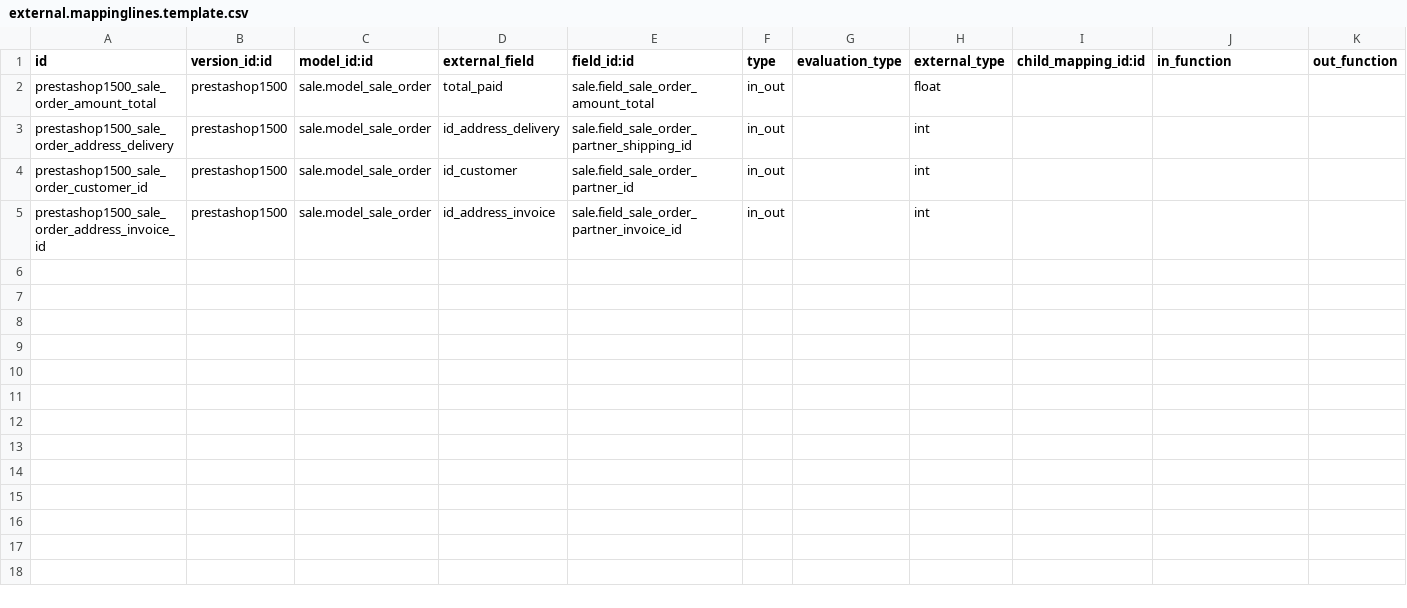
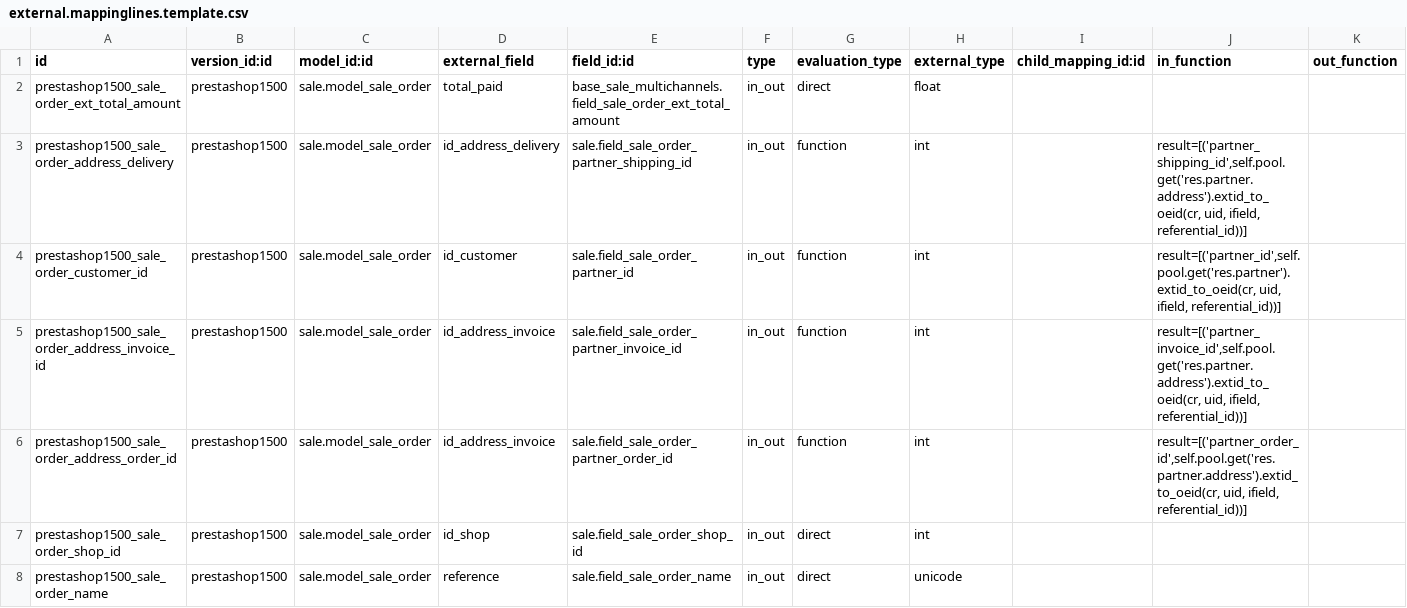
Before and after one commit to xrg/prestashoperpconnect, a CSV file: prestashoperpconnect/settings/1.5.0.0/sale.order/external.mappinglines.template.csv, drawn as a sheet.

Commit message:
[IMP] change mapping for sale orders

```diff
--- a/prestashoperpconnect/settings/1.5.0.0/sale.order/external.mappinglines.template.csv
+++ b/prestashoperpconnect/settings/1.5.0.0/sale.order/external.mappinglines.template.csv
@@ -1,5 +1,8 @@
 "id","version_id:id","model_id:id","external_field","field_id:id","type","evaluation_type","external_type","child_mapping_id:id","in_function","out_function"
-"prestashop1500_sale_order_amount_total","prestashop1500","sale.model_sale_order","total_paid","sale.field_sale_order_amount_total","in_out",,"float",,,
-"prestashop1500_sale_order_address_delivery","prestashop1500","sale.model_sale_order","id_address_delivery","sale.field_sale_order_partner_shipping_id","in_out",,"int",,,
-"prestashop1500_sale_order_customer_id","prestashop1500","sale.model_sale_order","id_customer","sale.field_sale_order_partner_id","in_out",,"int",,,
-"prestashop1500_sale_order_address_invoice_id","prestashop1500","sale.model_sale_order","id_address_invoice","sale.field_sale_order_partner_invoice_id","in_out",,"int",,,
+"prestashop1500_sale_order_ext_total_amount","prestashop1500","sale.model_sale_order","total_paid","base_sale_multichannels.field_sale_order_ext_total_amount","in_out","direct","float",,,
+"prestashop1500_sale_order_address_delivery","prestashop1500","sale.model_sale_order","id_address_delivery","sale.field_sale_order_partner_shipping_id","in_out","function","int",,"result=[('partner_shipping_id',self.pool.get('res.partner.address').extid_to_oeid(cr, uid, ifield, referential_id))]",
+"prestashop1500_sale_order_customer_id","prestashop1500","sale.model_sale_order","id_customer","sale.field_sale_order_partner_id","in_out","function","int",,"result=[('partner_id',self.pool.get('res.partner').extid_to_oeid(cr, uid, ifield, referential_id))]",
+"prestashop1500_sale_order_address_invoice_id","prestashop1500","sale.model_sale_order","id_address_invoice","sale.field_sale_order_partner_invoice_id","in_out","function","int",,"result=[('partner_invoice_id',self.pool.get('res.partner.address').extid_to_oeid(cr, uid, ifield, referential_id))]",
+"prestashop1500_sale_order_address_order_id","prestashop1500","sale.model_sale_order","id_address_invoice","sale.field_sale_order_partner_order_id","in_out","function","int",,"result=[('partner_order_id',self.pool.get('res.partner.address').extid_to_oeid(cr, uid, ifield, referential_id))]",
+"prestashop1500_sale_order_shop_id","prestashop1500","sale.model_sale_order","id_shop","sale.field_sale_order_shop_id","in_out","direct","int",,,
+"prestashop1500_sale_order_name","prestashop1500","sale.model_sale_order","reference","sale.field_sale_order_name","in_out","direct","unicode",,,
```
Also changed, not shown: 3 other files.
